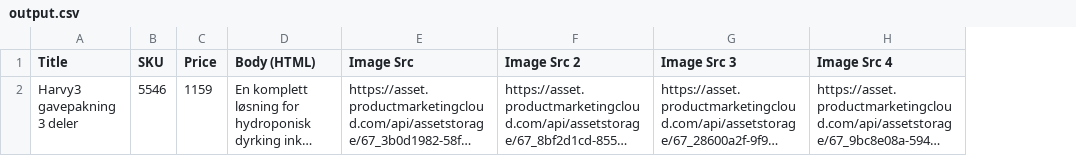
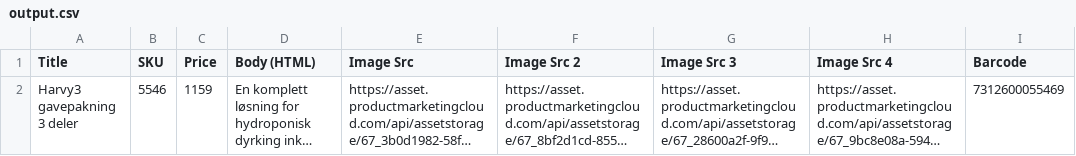
Before and after one commit to solreven/NelsonToShopify, a CSV file: output.csv, drawn as a sheet; long unchanged cells end in …; the diff names each change by its address in the sheet, - before the commit and + after, or states it on an @@ line.

Commit message:
v.0.13 - Implemented EAN to barcode

```diff
--- a/output.csv
+++ b/output.csv
+column I (Barcode), row 2: 7312600055469
```
Also changed, not shown: 2 other files.
